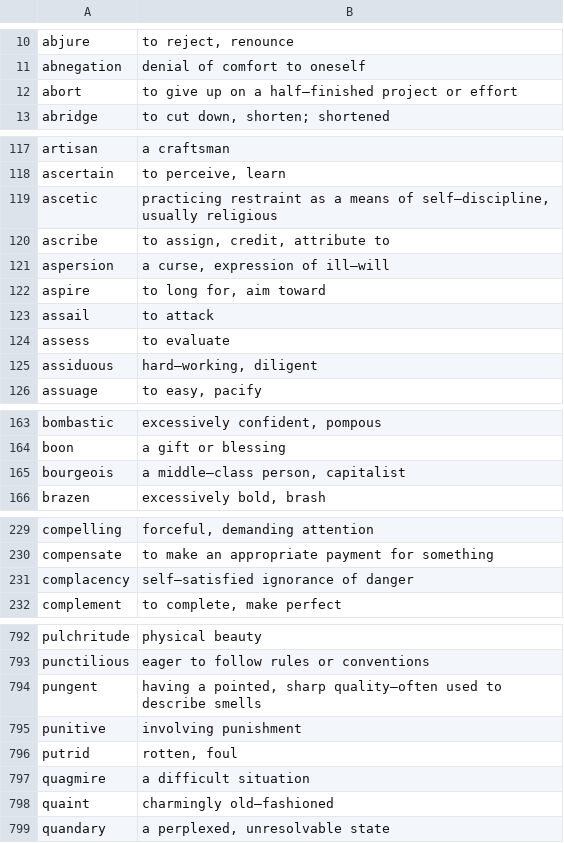
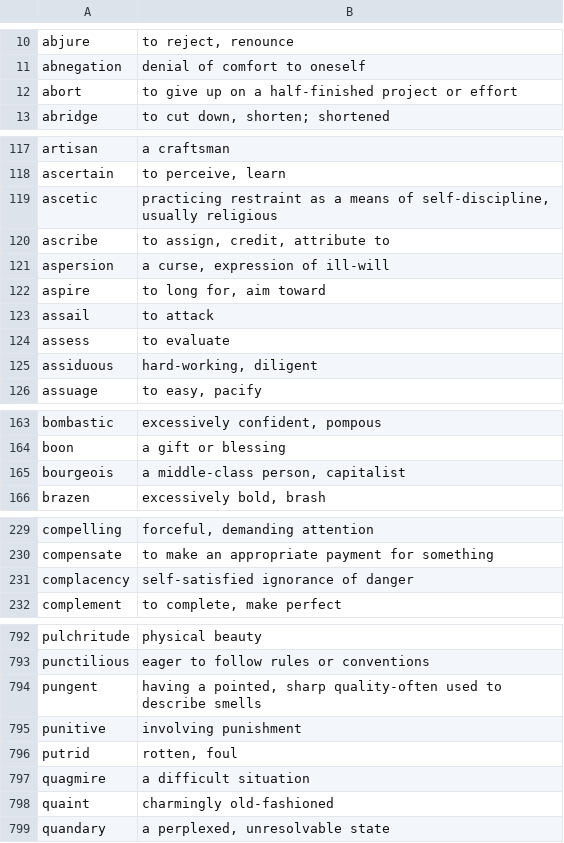
Before and after one commit to peilin54/word_flash, a CSV file: words.csv, drawn as a sheet; only a part is shown, gaps mark what is left out; the diff covers the shown part only; the diff names each change by its address in the sheet, - before the commit and + after, or states it on an @@ line.

Commit message:
update

```diff
--- a/words.csv
+++ b/words.csv
-B12: …on a half–finished project or…
+B12: …on a half-finished project or…
-B119: …means of self–discipline, usually religious
+B119: …means of self-discipline, usually religious
-B121: a curse, expression of ill–will
+B121: a curse, expression of ill-will
-B125: hard–working, diligent
+B125: hard-working, diligent
-B165: a middle–class person, capitalist
+B165: a middle-class person, capitalist
-B231: self–satisfied ignorance of danger
+B231: self-satisfied ignorance of danger
-B794: …pointed, sharp quality–often used to…
+B794: …pointed, sharp quality-often used to…
-B798: charmingly old–fashioned
+B798: charmingly old-fashioned
```
Also changed, not shown: 8 edited cells elsewhere in this file.
